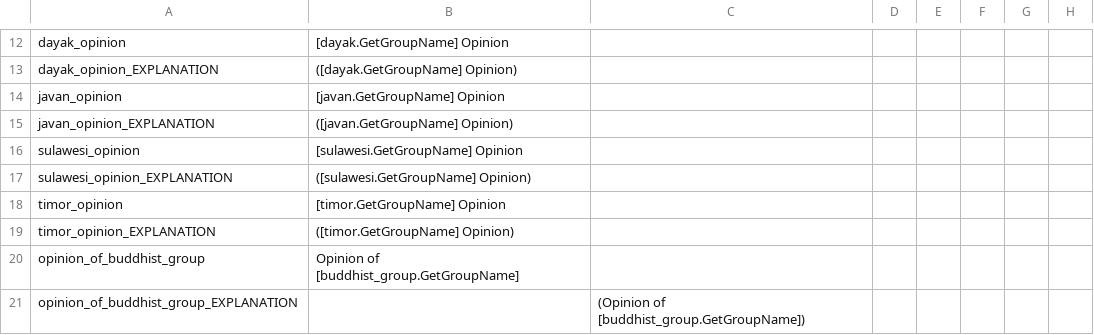
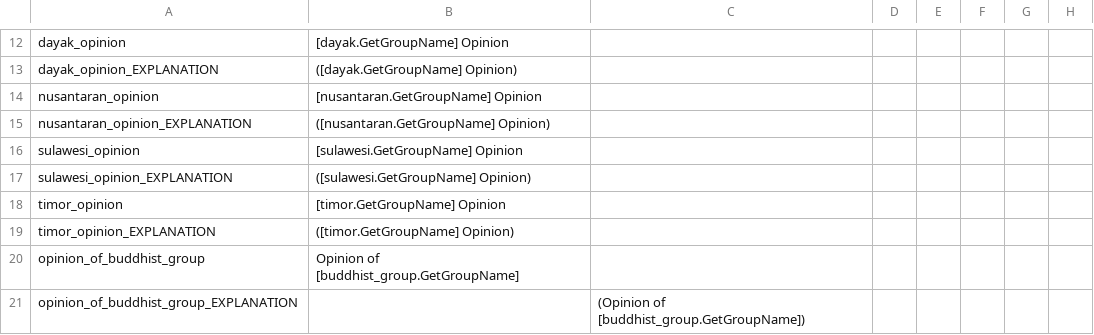
Before and after one commit to derdang/posttoyo, a CSV file: After the End Orientalis/localisation/00_opinions.csv, drawn as a sheet; only a part is shown, gaps mark what is left out; the diff names each change by its address in the sheet, - before the commit and + after, or states it on an @@ line.

Commit message:
updating an opinion

```diff
--- a/After the End Orientalis/localisation/00_opinions.csv
+++ b/After the End Orientalis/localisation/00_opinions.csv
-A14: javan_opinion
+A14: nusantaran_opinion
-B14: [javan.GetGroupName] Opinion
+B14: [nusantaran.GetGroupName] Opinion
-A15: javan_opinion_EXPLANATION
+A15: nusantaran_opinion_EXPLANATION
-B15: ([javan.GetGroupName] Opinion)
+B15: ([nusantaran.GetGroupName] Opinion)
```
Also changed, not shown: 5 other files.
